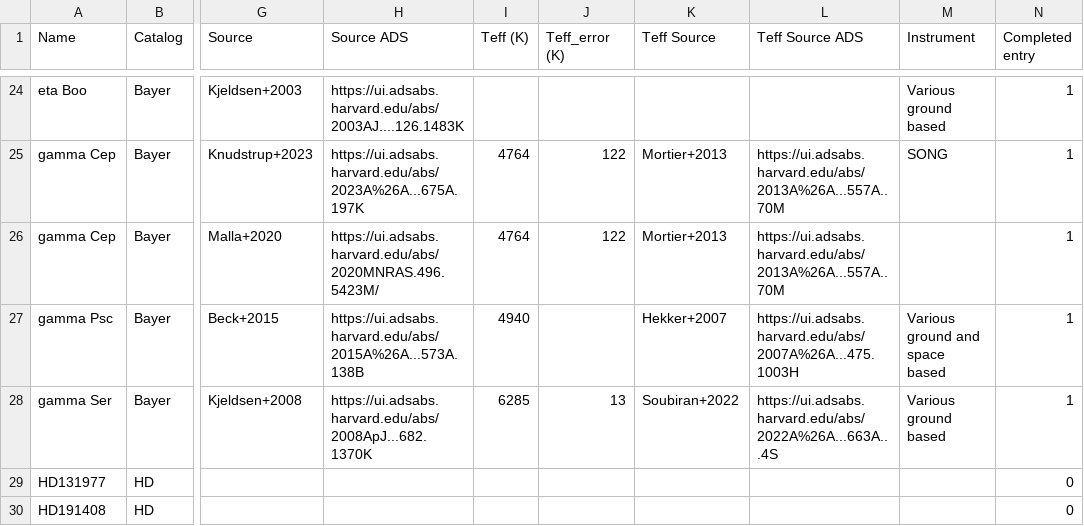
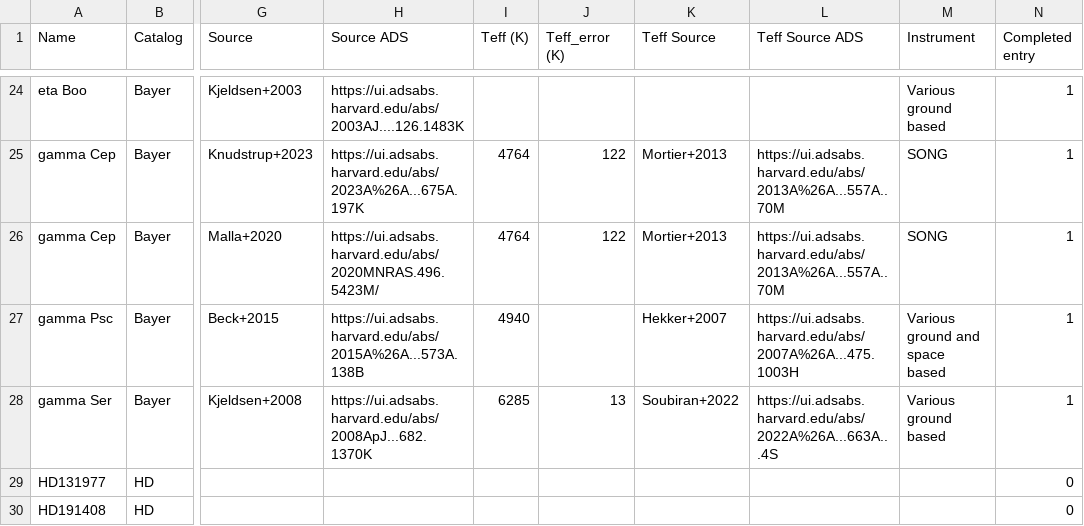
Before and after one commit to nielsenmb/AsteroCat, a CSV file: sources/single_targets/single_targets.csv, drawn as a sheet; only a part is shown, gaps mark what is left out; the diff names each change by its address in the sheet, - before the commit and + after, or states it on an @@ line.

```diff
--- a/sources/single_targets/single_targets.csv
+++ b/sources/single_targets/single_targets.csv
-M26 (Instrument): (empty)
+M26 (Instrument): SONG
```
Also changed, not shown: 3 other files.
